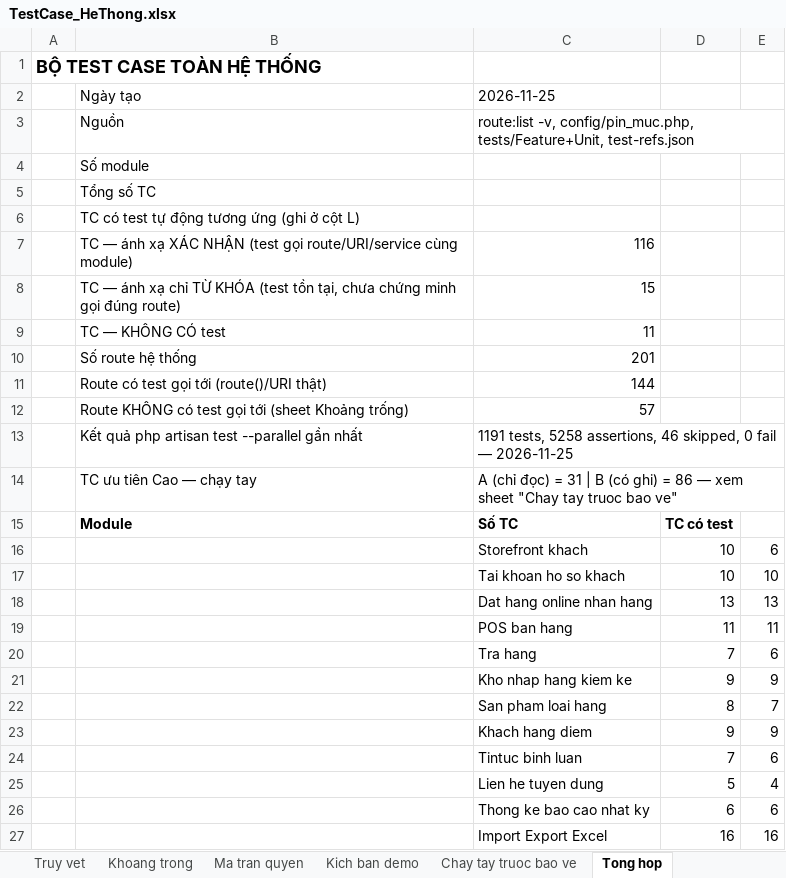
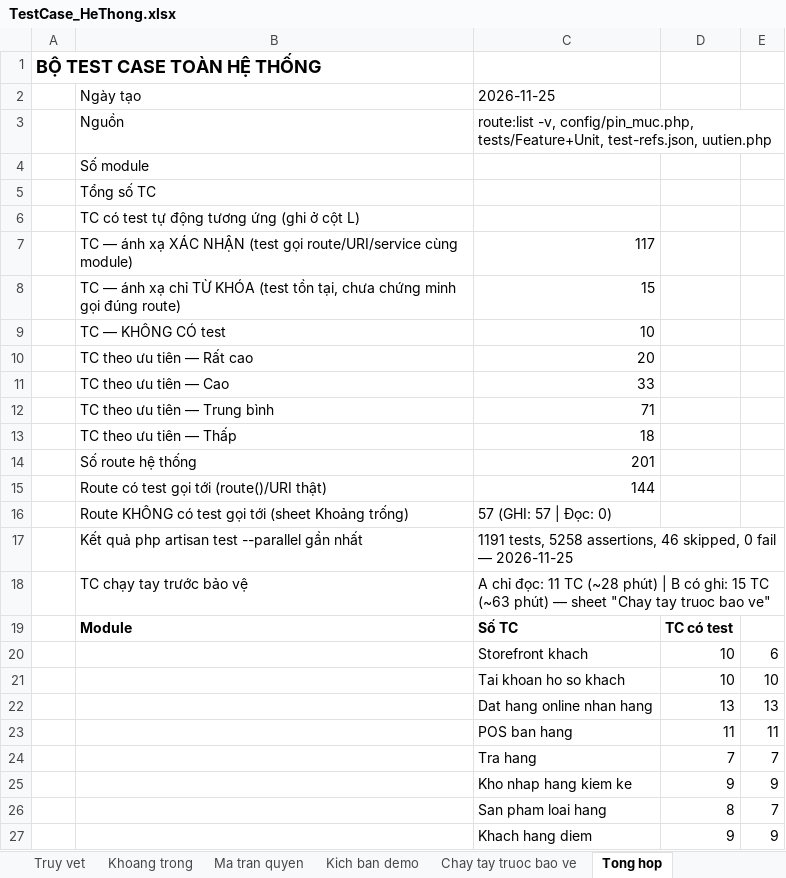
Before and after one commit to VanDinh2912/doan_cnw, an Excel workbook: docs/KIEM_THU/TestCase_HeThong.xlsx, sheet Tong hop, drawn as a sheet; only a part is shown; the shorter side is filled out with more unchanged rows; values as stored, in another font and other column widths than the file's, no borders; removed rows and columns are numbered as before the commit, all else as after; the diff names each change by its address in the sheet, - before the commit and + after, or states it on an @@ line.

```diff
--- a/docs/KIEM_THU/TestCase_HeThong.xlsx (sheet Tong hop)
+++ b/docs/KIEM_THU/TestCase_HeThong.xlsx (sheet Tong hop)
-C3: …config/pin_muc.php, tests/Feature+Unit, test-refs.json
+C3: …config/pin_muc.php, tests/Feature+Unit, test-refs.json, uutien.php
-C7: 116
+C7: 117
-C9: 11
+C9: 10
+row 10:  | TC theo ưu tiên — Rất cao | 20
+row 11:  | TC theo ưu tiên — Cao | 33
+row 12:  | TC theo ưu tiên — Trung bình | 71
+row 13:  | TC theo ưu tiên — Thấp | 18
-C16: 57
+C16: 57 (GHI: 57 | Đọc: 0)
-row 14:  | TC ưu tiên Cao — chạy tay | A (chỉ đọc) = 31 | B (có ghi) = 86 — xem sheet "Chay tay truoc bao ve"
+row 18:  | TC chạy tay trước bảo vệ | A chỉ đọc: 11 TC (~28 phút) | B có ghi: 15 TC (~63 phút) — sheet "Chay tay truoc bao ve"
-E24: 6
+E24: 7
```
Also changed, not shown: sheet Chay tay truoc bao ve, sheet Khoang trong, sheet 12 Import Export Excel, sheet 03 Dat hang online nhan hang, sheet 02 Tai khoan ho so khach, sheet 04 POS ban hang, 12 more sheets, 4 other files.
